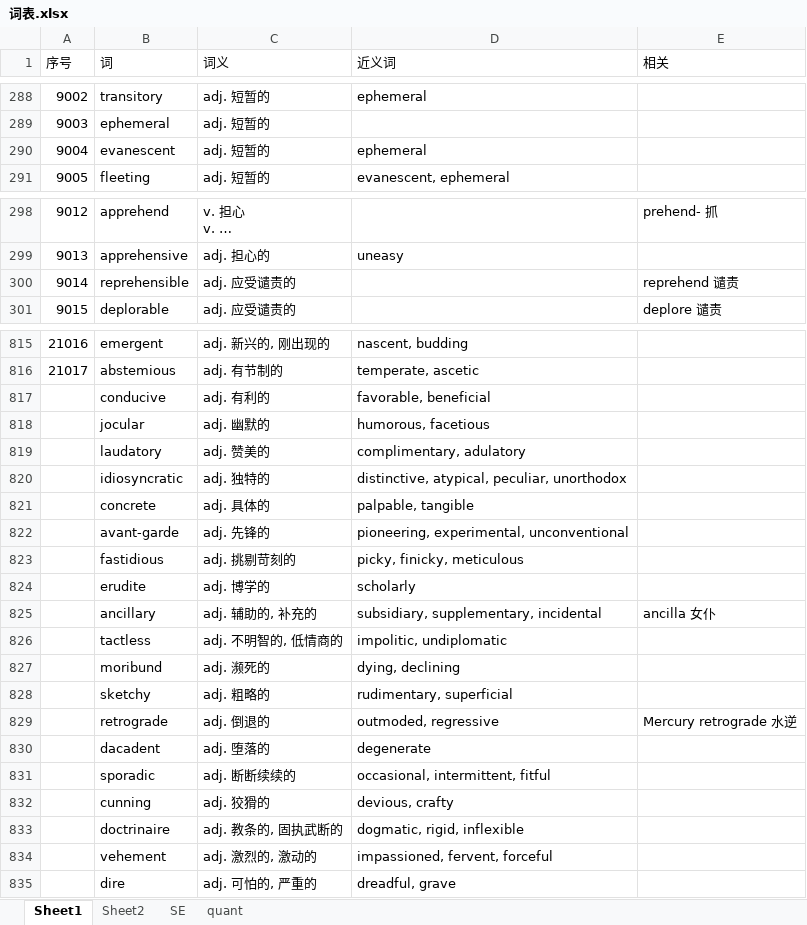
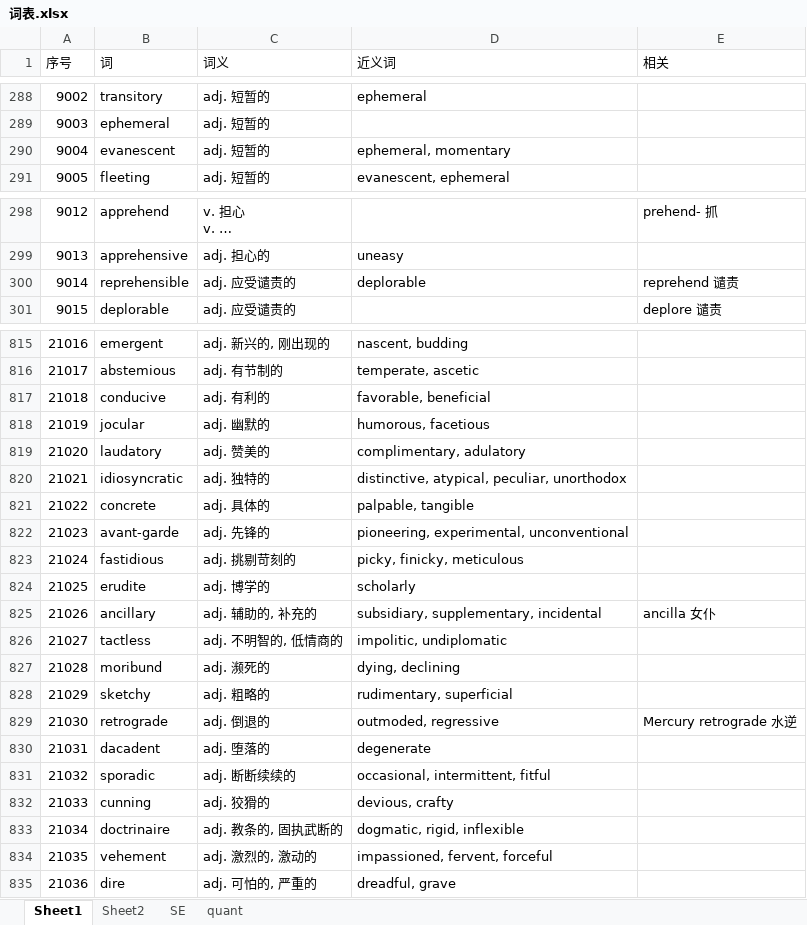
Before and after one commit to LIUHA1ZHU/GRE-wordlist, an Excel workbook: 词表.xlsx, sheet Sheet1, drawn as a sheet; only a part is shown, gaps mark what is left out; long unchanged cells end in …; values as stored, in another font and other column widths than the file's, no borders; the diff covers the shown part only; the diff names each change by its address in the sheet, - before the commit and + after, or states it on an @@ line.

```diff
--- a/词表.xlsx (sheet Sheet1)
+++ b/词表.xlsx (sheet Sheet1)
-D290 (近义词): ephemeral
+D290 (近义词): ephemeral, momentary
-D300 (近义词): (empty)
+D300 (近义词): deplorable
-A817 (序号): (empty)
+A817 (序号): 21018
-A818 (序号): (empty)
+A818 (序号): 21019
-A819 (序号): (empty)
+A819 (序号): 21020
-A820 (序号): (empty)
+A820 (序号): 21021
-A821 (序号): (empty)
+A821 (序号): 21022
-A822 (序号): (empty)
+A822 (序号): 21023
-A823 (序号): (empty)
+A823 (序号): 21024
-A824 (序号): (empty)
+A824 (序号): 21025
-A825 (序号): (empty)
+A825 (序号): 21026
-A826 (序号): (empty)
+A826 (序号): 21027
-A827 (序号): (empty)
+A827 (序号): 21028
-A828 (序号): (empty)
+A828 (序号): 21029
-A829 (序号): (empty)
+A829 (序号): 21030
-A830 (序号): (empty)
+A830 (序号): 21031
-A831 (序号): (empty)
+A831 (序号): 21032
-A832 (序号): (empty)
+A832 (序号): 21033
-A833 (序号): (empty)
+A833 (序号): 21034
-A834 (序号): (empty)
+A834 (序号): 21035
-A835 (序号): (empty)
+A835 (序号): 21036
```
Also changed, not shown: 4 edited cells elsewhere in this sheet, sheet Sheet2, sheet SE, 3 other files.
